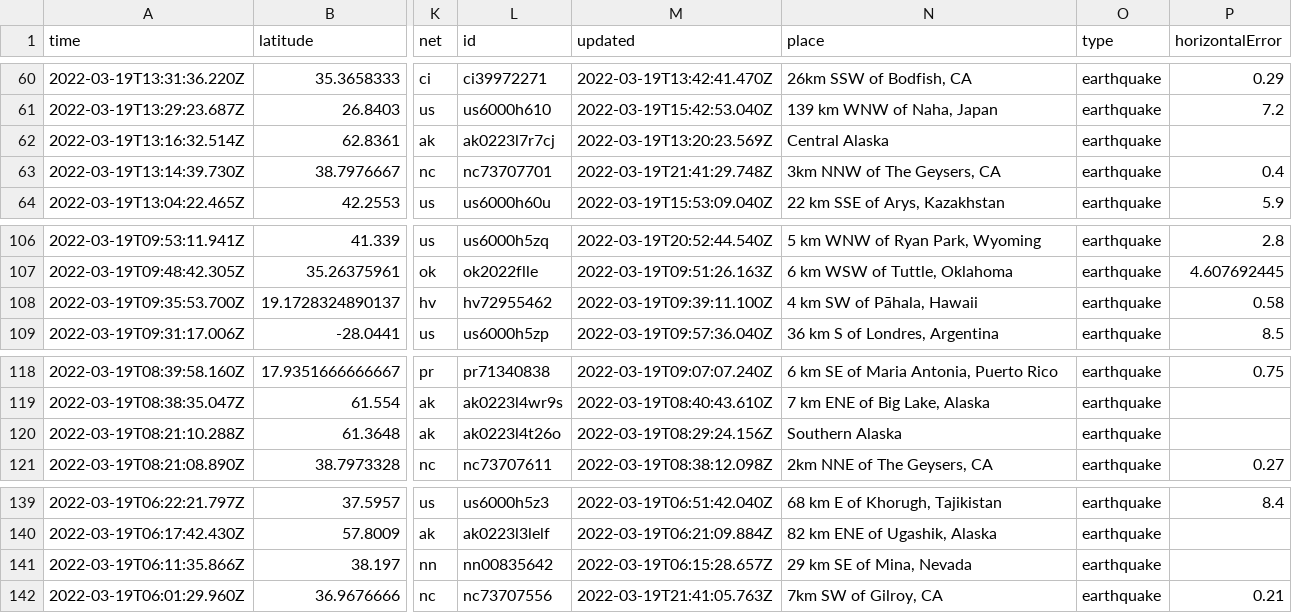
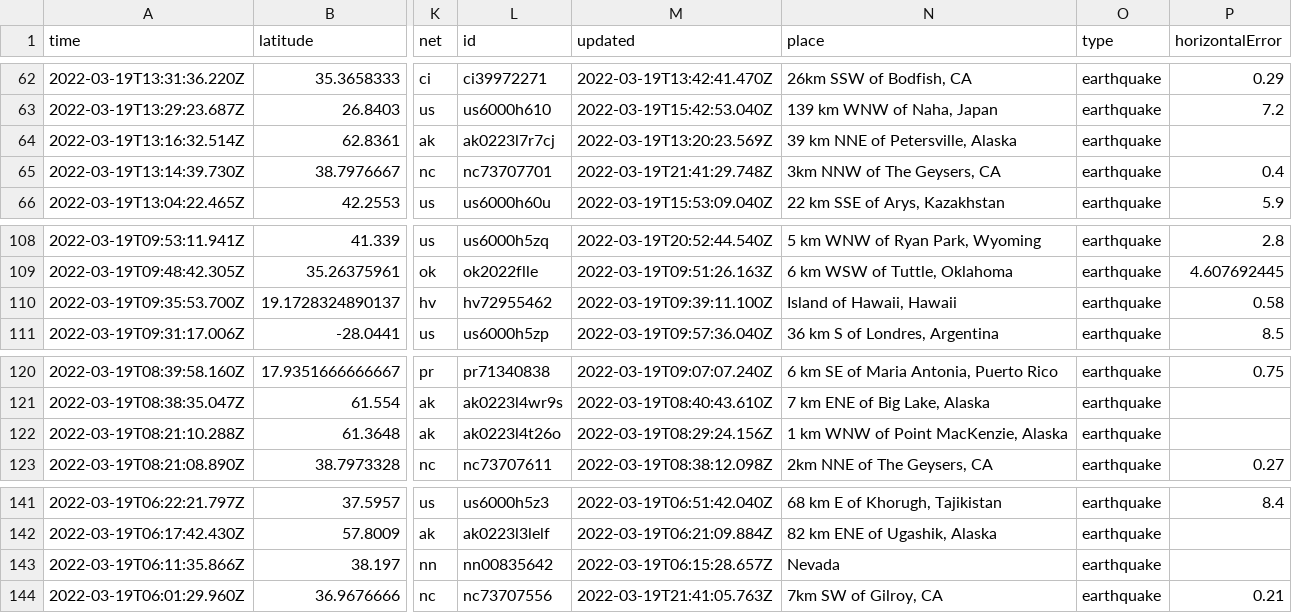
Before and after one commit to Nmargolis/github-action-workshop, a CSV file: usgs_current.csv, drawn as a sheet; only a part is shown, gaps mark what is left out; addresses are those after the commit; the diff covers the shown part only; the diff names each change by its address in the sheet, - before the commit and + after, or states it on an @@ line.

```diff
--- a/usgs_current.csv
+++ b/usgs_current.csv
-N64 (place): Central Alaska
+N64 (place): 39 km NNE of Petersville, Alaska
-N110 (place): 4 km SW of Pāhala, Hawaii
+N110 (place): Island of Hawaii, Hawaii
-N122 (place): Southern Alaska
+N122 (place): 1 km WNW of Point MacKenzie, Alaska
-N143 (place): 29 km SE of Mina, Nevada
+N143 (place): Nevada
```
Also changed, not shown: 2 added rows, 4 removed rows and 5 edited cells elsewhere in this file, usgs_main.csv.
